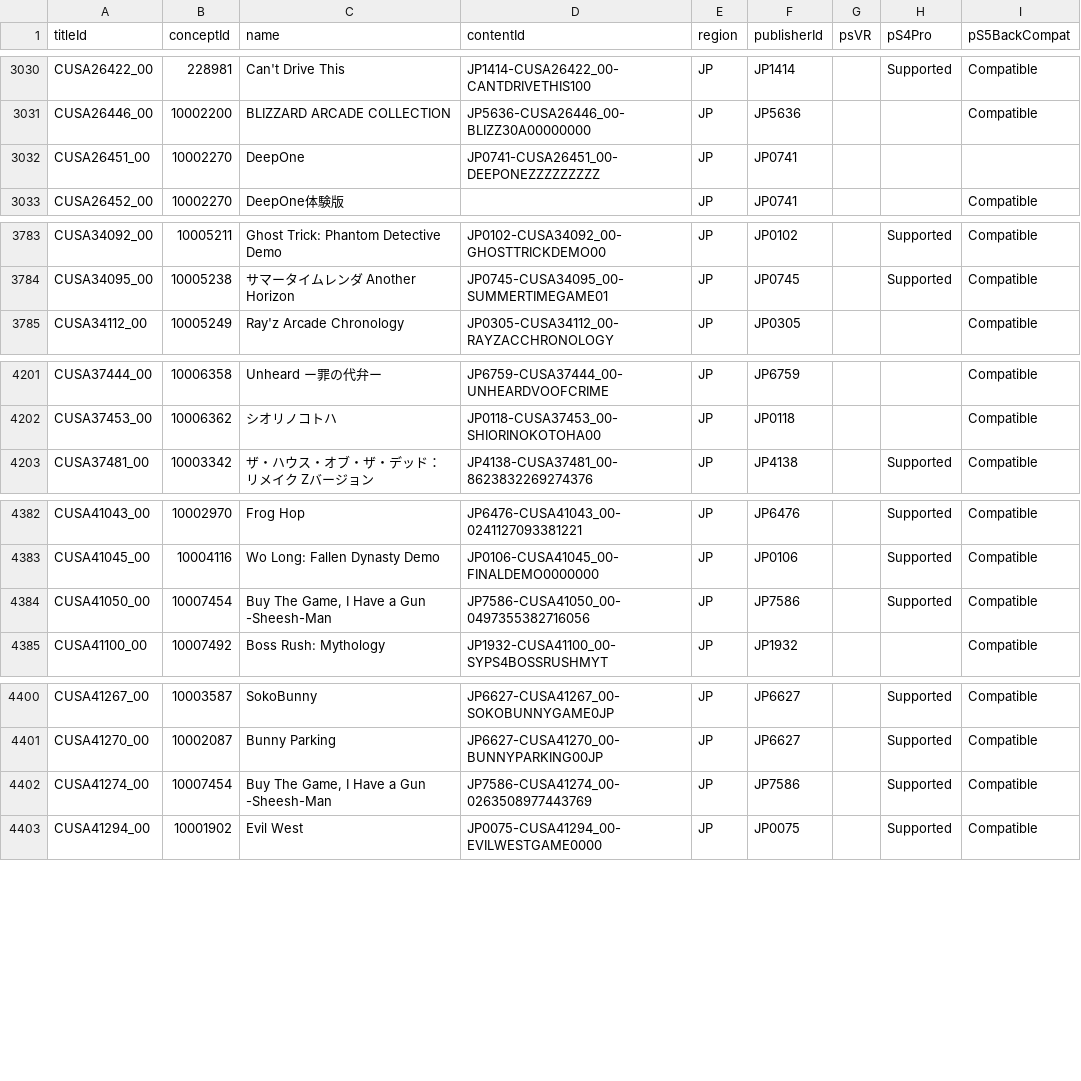
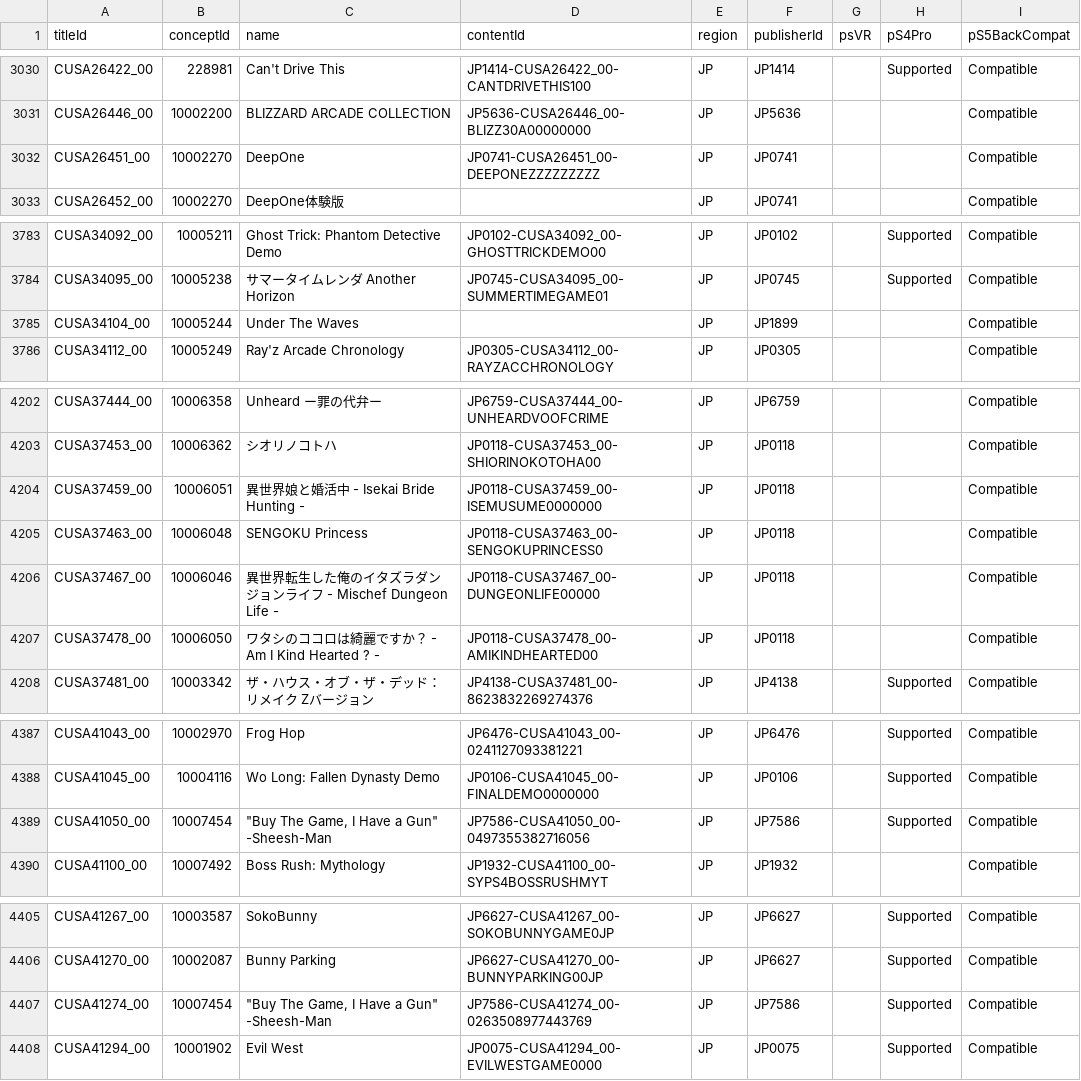
Before and after one commit to andshrew/PlayStation-Titles, a TSV file: Region/Japan/PS4_JP_Titles.tsv, drawn as a sheet; only a part is shown, gaps mark what is left out; addresses are those after the commit; the diff names each change by its address in the sheet, - before the commit and + after, or states it on an @@ line.

```diff
--- a/Region/Japan/PS4_JP_Titles.tsv
+++ b/Region/Japan/PS4_JP_Titles.tsv
-I3032 (pS5BackCompat): (empty)
+I3032 (pS5BackCompat): Compatible
+row 3785: CUSA34104_00 | 10005244 | Under The Waves |  | JP | JP1899 |  |  | Compatible
+row 4204: CUSA37459_00 | 10006051 | 異世界娘と婚活中 - Isekai Bride Hunting - | JP0118-CUSA37459_00-ISEMUSUME0000000 | JP | JP0118 |  |  | Compatible
+row 4205: CUSA37463_00 | 10006048 | SENGOKU Princess | JP0118-CUSA37463_00-SENGOKUPRINCESS0 | JP | JP0118 |  |  | Compatible
+row 4206: CUSA37467_00 | 10006046 | 異世界転生した俺のイタズラダンジョンライフ - Mischef Dungeon Life - | JP0118-CUSA37467_00-DUNGEONLIFE00000 | JP | JP0118 |  |  | Compatible
+row 4207: CUSA37478_00 | 10006050 | ワタシのココロは綺麗ですか？ - Am I Kind Hearted ? - | JP0118-CUSA37478_00-AMIKINDHEARTED00 | JP | JP0118 |  |  | Compatible
-C4389 (name): Buy The Game, I Have a Gun -Sheesh-Man
+C4389 (name): "Buy The Game, I Have a Gun" -Sheesh-Man
-C4407 (name): Buy The Game, I Have a Gun -Sheesh-Man
+C4407 (name): "Buy The Game, I Have a Gun" -Sheesh-Man
```
Also changed, not shown: PS5_Titles.tsv, PS5_Titles_by_Concept.tsv, 29 other files.
